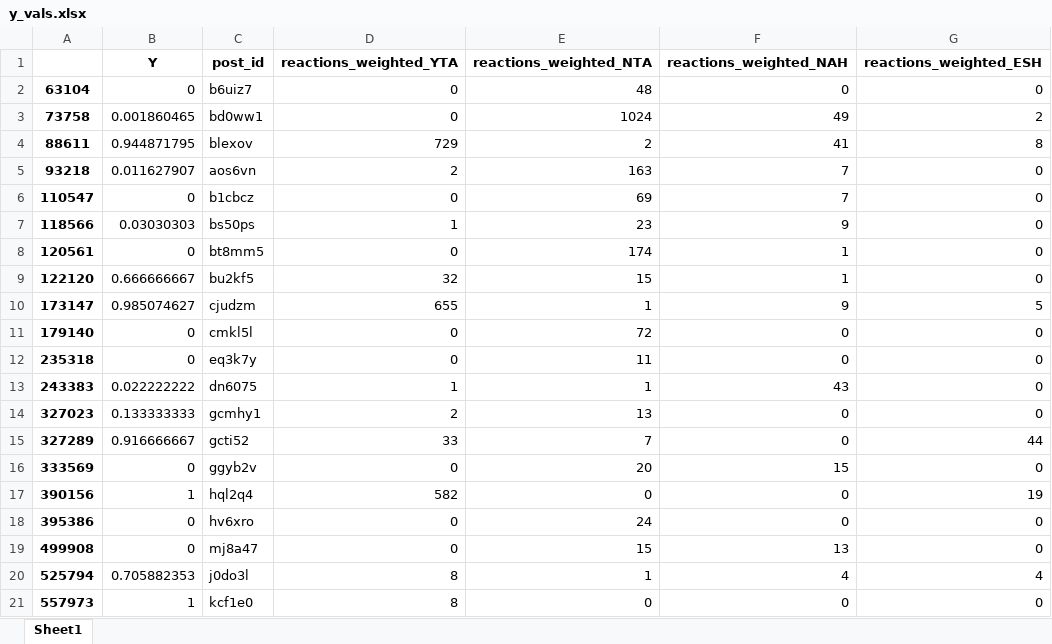
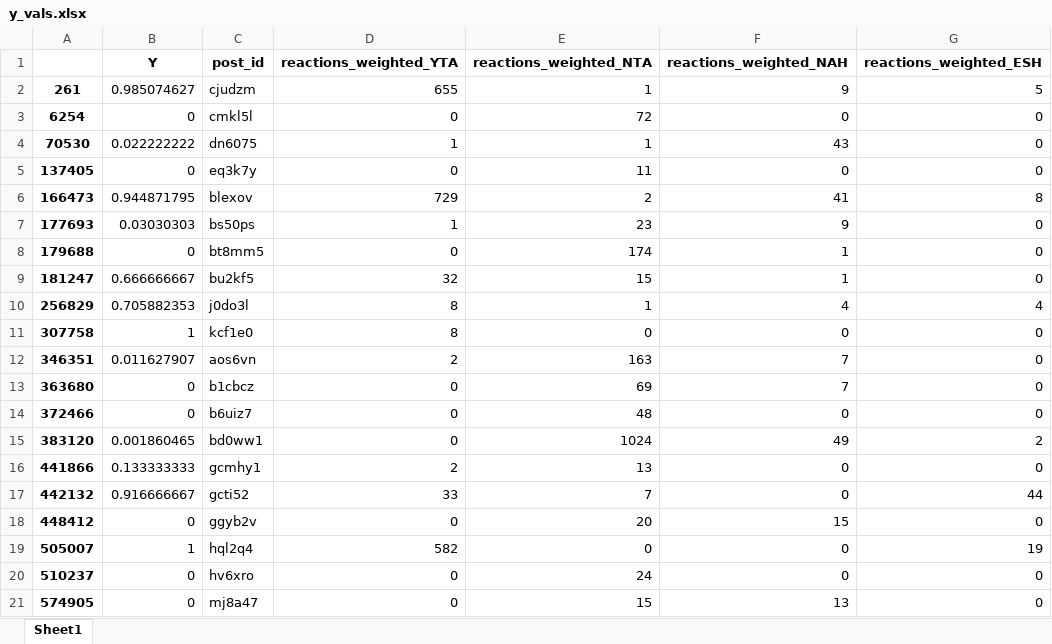
Before and after one commit to Hadjimina/Reddit_Morality_Analysis, an Excel workbook: feature_analysis/Jupiter Notebooks/y_vals.xlsx, sheet Sheet1, drawn as a sheet; values as stored, in another font and other column widths than the file's, no borders; removed rows and columns are numbered as before the commit, all else as after; the diff names each change by its address in the sheet, - before the commit and + after, or states it on an @@ line.

```diff
--- a/feature_analysis/Jupiter Notebooks/y_vals.xlsx (sheet Sheet1)
+++ b/feature_analysis/Jupiter Notebooks/y_vals.xlsx (sheet Sheet1)
+row 2: 261 | 0.985074627 | cjudzm | 655 | 1 | 9 | 5
+row 3: 6254 | 0 | cmkl5l | 0 | 72 | 0 | 0
+row 4: 70530 | 0.022222222 | dn6075 | 1 | 1 | 43 | 0
-A5: 63104
+A5: 137405
-C5 (post_id): b6uiz7
+C5 (post_id): eq3k7y
-E5 (reactions_weighted_NTA): 48
+E5 (reactions_weighted_NTA): 11
-row 3: 73758 | 0.001860465 | bd0ww1 | 0 | 1024 | 49 | 2
-A6: 88611
+A6: 166473
-row 5: 93218 | 0.011627907 | aos6vn | 2 | 163 | 7 | 0
-row 6: 110547 | 0 | b1cbcz | 0 | 69 | 7 | 0
-A7: 118566
+A7: 177693
-A8: 120561
+A8: 179688
-A9: 122120
+A9: 181247
-row 10: 173147 | 0.985074627 | cjudzm | 655 | 1 | 9 | 5
-row 11: 179140 | 0 | cmkl5l | 0 | 72 | 0 | 0
+row 10: 256829 | 0.705882353 | j0do3l | 8 | 1 | 4 | 4
+row 11: 307758 | 1 | kcf1e0 | 8 | 0 | 0 | 0
+row 12: 346351 | 0.011627907 | aos6vn | 2 | 163 | 7 | 0
+row 13: 363680 | 0 | b1cbcz | 0 | 69 | 7 | 0
-A14: 235318
+A14: 372466
-C14 (post_id): eq3k7y
+C14 (post_id): b6uiz7
-E14 (reactions_weighted_NTA): 11
+E14 (reactions_weighted_NTA): 48
-row 13: 243383 | 0.022222222 | dn6075 | 1 | 1 | 43 | 0
+row 15: 383120 | 0.001860465 | bd0ww1 | 0 | 1024 | 49 | 2
-A16: 327023
+A16: 441866
-A17: 327289
+A17: 442132
-A18: 333569
+A18: 448412
-A19: 390156
+A19: 505007
-A20: 395386
+A20: 510237
-A21: 499908
+A21: 574905
-row 20: 525794 | 0.705882353 | j0do3l | 8 | 1 | 4 | 4
-row 21: 557973 | 1 | kcf1e0 | 8 | 0 | 0 | 0
```
Also changed, not shown: 8 other files.
